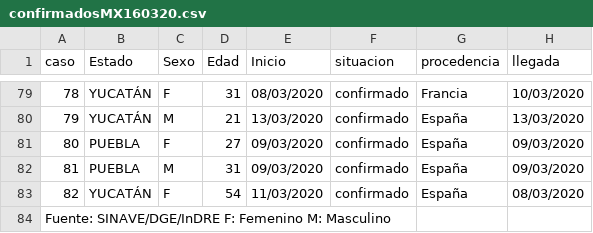
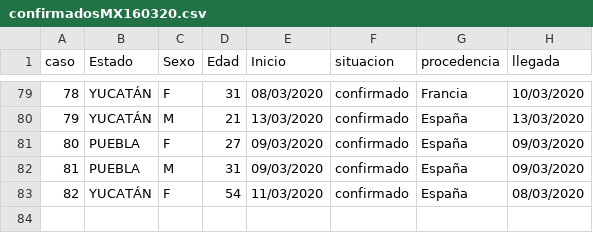
Before and after one commit to napoles-uach/covid19mx, a CSV file: confirmadosMX160320.csv, drawn as a sheet; only a part is shown, gaps mark what is left out.

Commit message:
Add files via upload

```diff
--- a/confirmadosMX160320.csv
+++ b/confirmadosMX160320.csv
@@ -83,3 +83 @@ caso, Estado, Sexo, Edad, Inicio, situacion, procedencia, llegada
 82,YUCATÁN,F,54,11/03/2020,confirmado,España,08/03/2020
-"Fuente: SINAVE/DGE/InDRE F: Femenino M: Masculino
-
```
